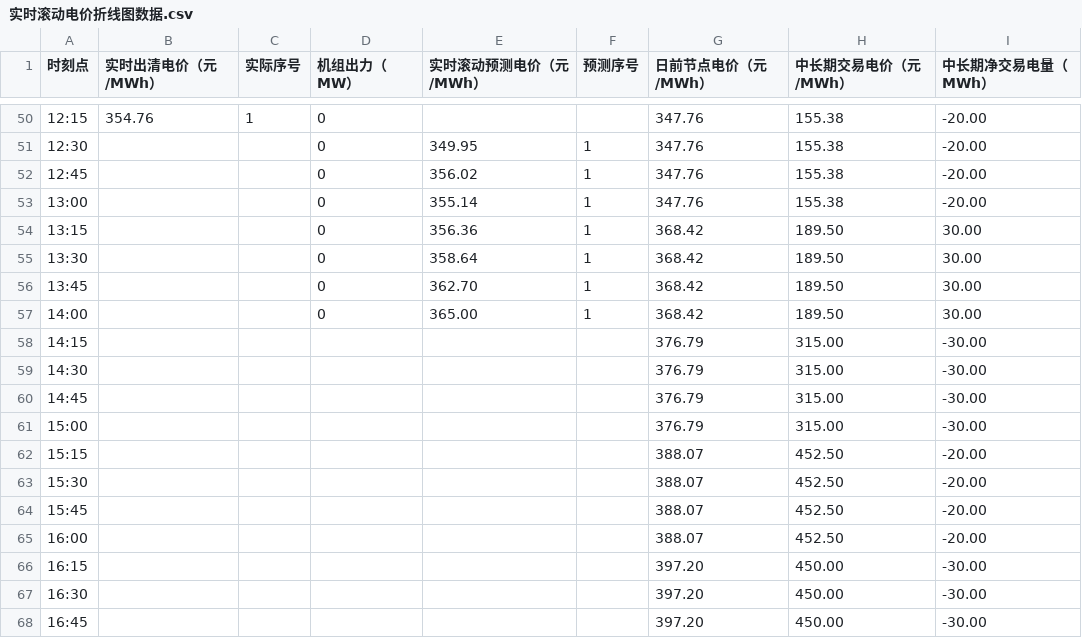
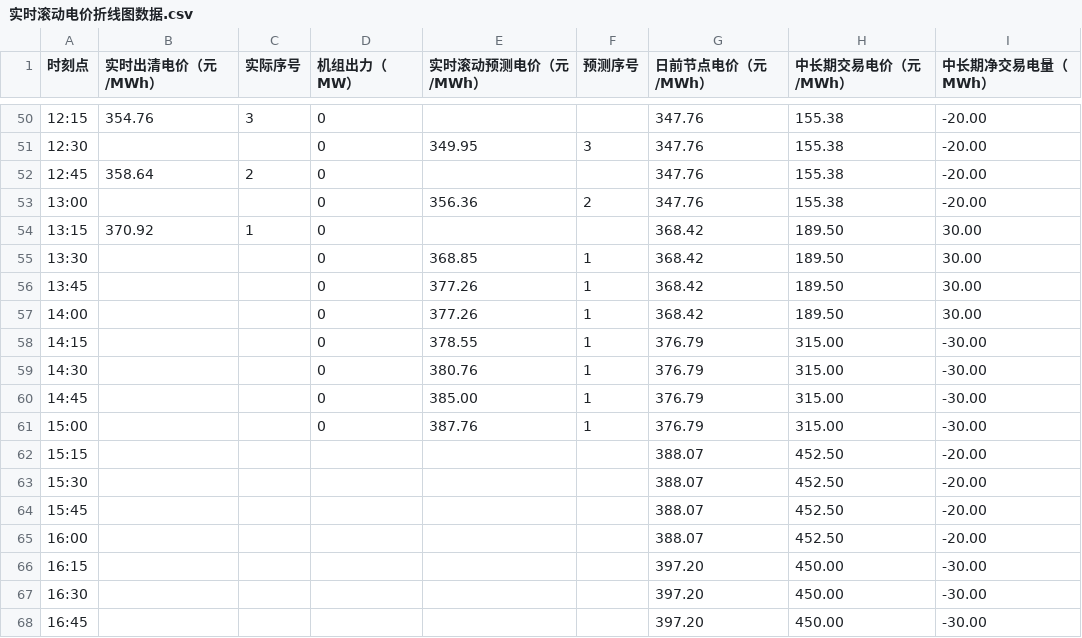
Before and after one commit to arliu633-glitch/hb-price-chart-public, a CSV file: 实时滚动电价折线图数据.csv, drawn as a sheet; only a part is shown, gaps mark what is left out; the diff covers the shown part only.

```diff
--- a/实时滚动电价折线图数据.csv
+++ b/实时滚动电价折线图数据.csv
@@ -50,13 +50,13 @@
-12:15,354.76,1,0,,,347.76,155.38,-20.00
-12:30,,,0,349.95,1,347.76,155.38,-20.00
-12:45,,,0,356.02,1,347.76,155.38,-20.00
-13:00,,,0,355.14,1,347.76,155.38,-20.00
-13:15,,,0,356.36,1,368.42,189.50,30.00
-13:30,,,0,358.64,1,368.42,189.50,30.00
-13:45,,,0,362.70,1,368.42,189.50,30.00
-14:00,,,0,365.00,1,368.42,189.50,30.00
-14:15,,,,,,376.79,315.00,-30.00
-14:30,,,,,,376.79,315.00,-30.00
-14:45,,,,,,376.79,315.00,-30.00
-15:00,,,,,,376.79,315.00,-30.00
+12:15,354.76,3,0,,,347.76,155.38,-20.00
+12:30,,,0,349.95,3,347.76,155.38,-20.00
+12:45,358.64,2,0,,,347.76,155.38,-20.00
+13:00,,,0,356.36,2,347.76,155.38,-20.00
+13:15,370.92,1,0,,,368.42,189.50,30.00
+13:30,,,0,368.85,1,368.42,189.50,30.00
+13:45,,,0,377.26,1,368.42,189.50,30.00
+14:00,,,0,377.26,1,368.42,189.50,30.00
+14:15,,,0,378.55,1,376.79,315.00,-30.00
+14:30,,,0,380.76,1,376.79,315.00,-30.00
+14:45,,,0,385.00,1,376.79,315.00,-30.00
+15:00,,,0,387.76,1,376.79,315.00,-30.00
 15:15,,,,,,388.07,452.50,-20.00
```
Also changed, not shown: 61 edited cells elsewhere in this file, 2 other files.
